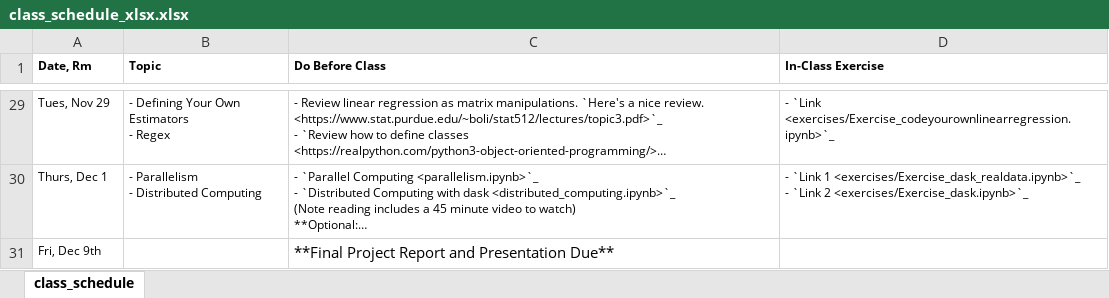
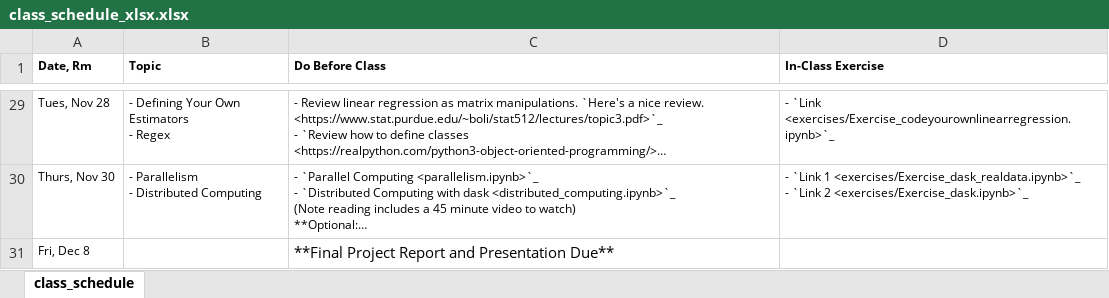
Before and after one commit to nickeubank/practicaldatascience_class, an Excel workbook: source/class_schedule_xlsx.xlsx, sheet class_schedule, drawn as a sheet; only a part is shown, gaps mark what is left out; long unchanged cells end in …; values as stored, in another font and other column widths than the file's, no borders; the diff covers the shown part only; the diff names each change by its address in the sheet, - before the commit and + after, or states it on an @@ line.

```diff
--- a/source/class_schedule_xlsx.xlsx (sheet class_schedule)
+++ b/source/class_schedule_xlsx.xlsx (sheet class_schedule)
-A29 (Date, Rm): Tues, Nov 29
+A29 (Date, Rm): Tues, Nov 28
-A30 (Date, Rm): Thurs, Dec 1
+A30 (Date, Rm): Thurs, Nov 30
-A31 (Date, Rm): Fri, Dec 9th
+A31 (Date, Rm): Fri, Dec 8
```
Also changed, not shown: 2 added rows, 2 removed rows and 25 edited cells elsewhere in this sheet, 42 other files.
